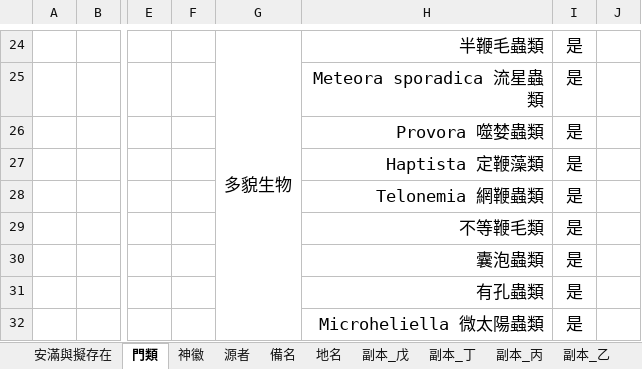
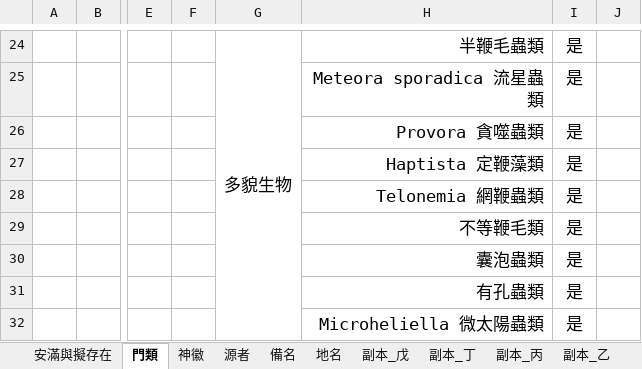
Before and after one commit to sealleci/AnMan, an Excel workbook: docs/滿徽源集_版己.xlsx, sheet 門類, drawn as a sheet; only a part is shown, gaps mark what is left out; values as stored, in another font and other column widths than the file's, no borders; conditional formats not drawn; the diff names each change by its address in the sheet, - before the commit and + after, or states it on an @@ line.

```diff
--- a/docs/滿徽源集_版己.xlsx (sheet 門類)
+++ b/docs/滿徽源集_版己.xlsx (sheet 門類)
-H26: Provora 噬婪蟲類
+H26: Provora 貪噬蟲類
```
Also changed, not shown: sheet 安滿與擬存在, 3 other files.
